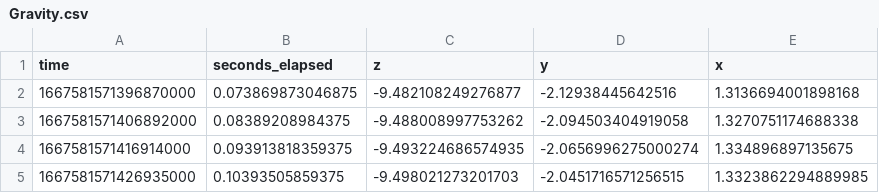
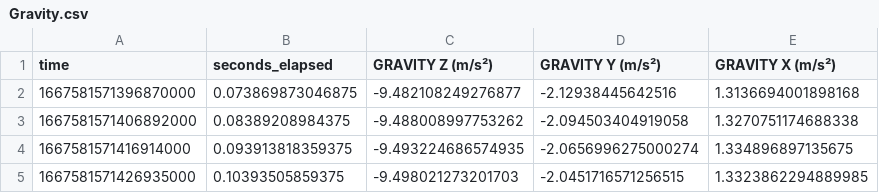
Before and after one commit to jmandzak/ActivityDetection, a CSV file: Squats/Gravity.csv, drawn as a sheet; only a part is shown.

```diff
--- a/Squats/Gravity.csv
+++ b/Squats/Gravity.csv
@@ -1,2 +1,2 @@
-time,seconds_elapsed,z,y,x
+time,seconds_elapsed,GRAVITY Z (m/s²),GRAVITY Y (m/s²),GRAVITY X (m/s²)
 1667581571396870000,0.073869873046875,-9.482108249276877,-2.12938445642516,1.3136694001898168
```
Also changed, not shown: Squats/Magnetometer.csv, 3 other files.
